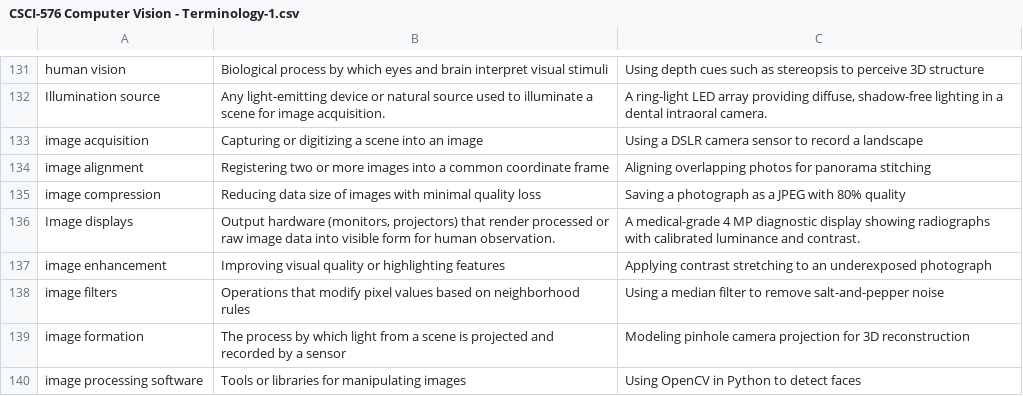
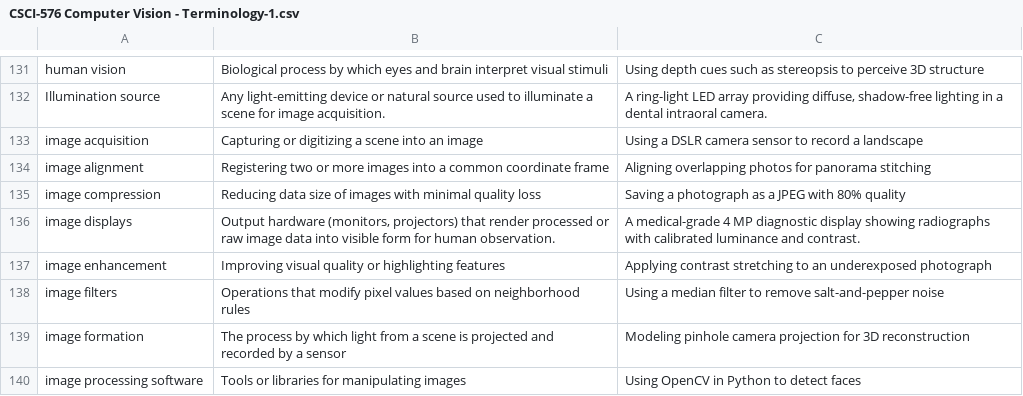
Before and after one commit to LCherryholmes/SNOBOL4python, a CSV file: CSCI-576/CSCI-576 Computer Vision - Terminology-1.csv, drawn as a sheet; only a part is shown, gaps mark what is left out; the diff covers the shown part only.

Commit message:
more with terminology

```diff
--- a/CSCI-576/CSCI-576 Computer Vision - Terminology-1.csv
+++ b/CSCI-576/CSCI-576 Computer Vision - Terminology-1.csv
@@ -135,3 +135,3 @@ image alignment,Registering two or more images into a common coordinate frame,Al
 image compression,Reducing data size of images with minimal quality loss,Saving a photograph as a JPEG with 80% quality
-Image displays,"Output hardware (monitors, projectors) that render processed or raw image data into visible form for human observation.",A medical-grade 4 MP diagnostic display showing radiographs with calibrated luminance and contrast.
+image displays,"Output hardware (monitors, projectors) that render processed or raw image data into visible form for human observation.",A medical-grade 4 MP diagnostic display showing radiographs with calibrated luminance and contrast.
 image enhancement,Improving visual quality or highlighting features,Applying contrast stretching to an underexposed photograph
```
Also changed, not shown: 11 edited cells elsewhere in this file.
